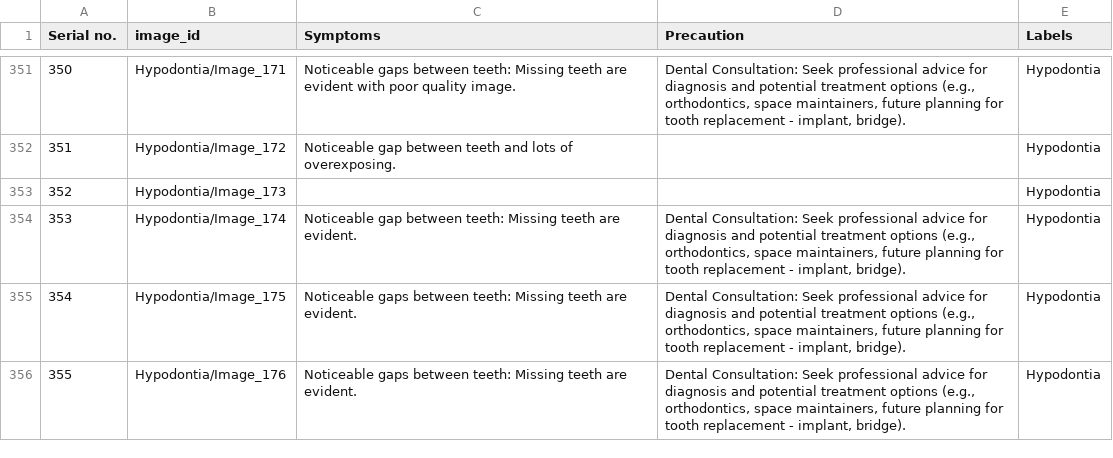
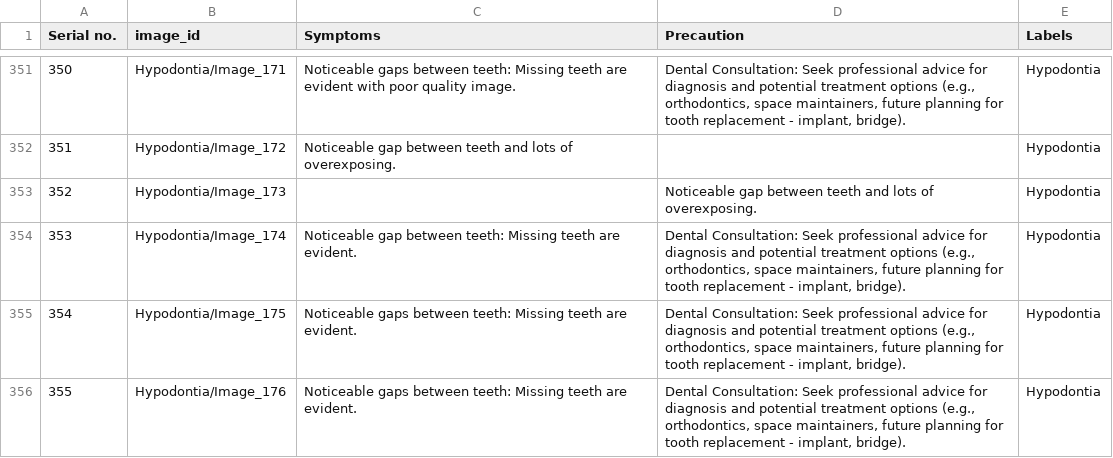
Before and after one commit to enderXM249/OralSD, a CSV file: classes_.csv, drawn as a sheet; only a part is shown, gaps mark what is left out.

Commit message:
5th commit

```diff
--- a/classes_.csv
+++ b/classes_.csv
@@ -352,3 +352,3 @@ Serial no.,image_id ,Symptoms,Precaution,Labels
 351,Hypodontia/Image_172,Noticeable gap between teeth and lots of overexposing.,,Hypodontia
-352,Hypodontia/Image_173,,,Hypodontia
+352,Hypodontia/Image_173,,Noticeable gap between teeth and lots of overexposing.,Hypodontia
 353,Hypodontia/Image_174,Noticeable gap between teeth: Missing teeth are evident.,"Dental Consultation: Seek professional advice for diagnosis and potential treatment options (e.g., orthodontics, space maintainers, future planning for tooth replacement - implant, bridge).",Hypodontia
```
